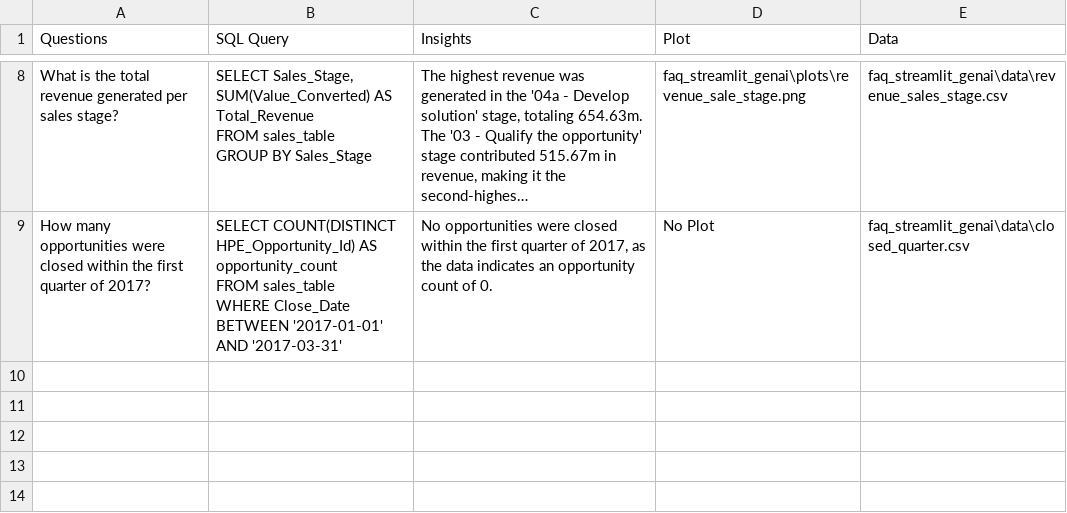
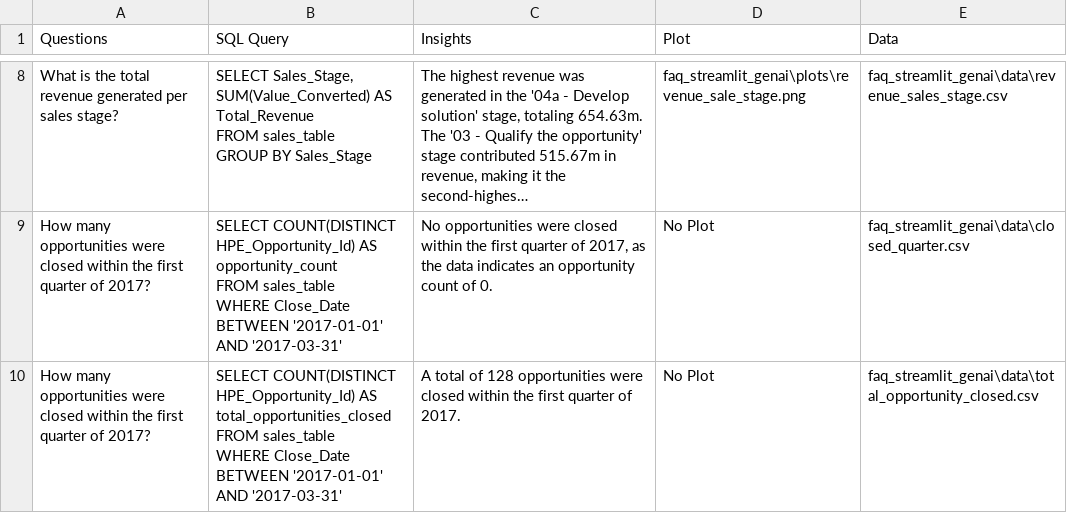
Before and after one commit to Sanket-GA/Siemens-QUIN-Development, a CSV file: faq_streamlit_genai/faq.csv, drawn as a sheet; only a part is shown, gaps mark what is left out; long unchanged cells end in ….

```diff
--- a/faq_streamlit_genai/faq.csv
+++ b/faq_streamlit_genai/faq.csv
@@ -79 +79,4 @@ FROM sales_table
 WHERE Close_Date BETWEEN '2017-01-01' AND '2017-03-31'","No opportunities were closed within the first quarter of 2017, as the data indicates an opportunity count of 0.",No Plot,faq_streamlit_genai\data\closed_quarter.csv
+How many opportunities were closed within the first quarter of 2017?,"SELECT COUNT(DISTINCT HPE_Opportunity_Id) AS total_opportunities_closed
+FROM sales_table
+WHERE Close_Date BETWEEN '2017-01-01' AND '2017-03-31'",A total of 128 opportunities were closed within the first quarter of 2017.,No Plot,faq_streamlit_genai\data\total_opportunity_closed.csv
```
Also changed, not shown: 1 other file.
